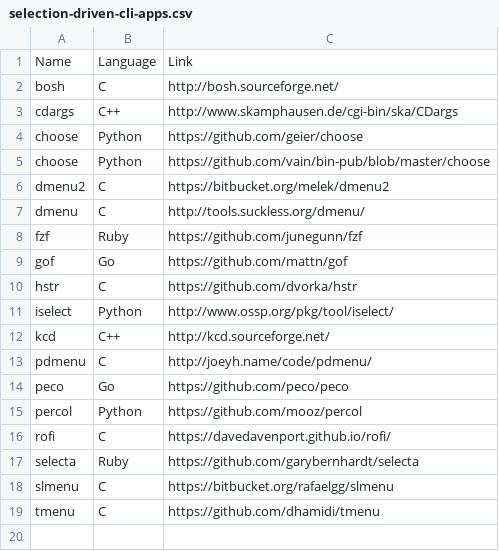
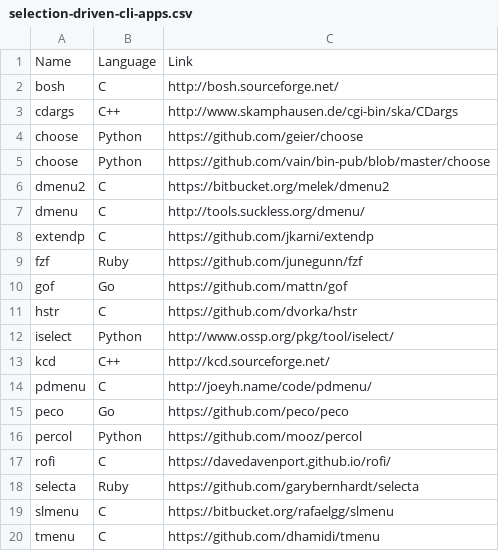
Before and after one commit to d630/doc, a CSV file: selection-driven-cli-apps/selection-driven-cli-apps.csv, drawn as a sheet.

Commit message:
auto

```diff
--- a/selection-driven-cli-apps/selection-driven-cli-apps.csv
+++ b/selection-driven-cli-apps/selection-driven-cli-apps.csv
@@ -7,2 +7,3 @@ dmenu2,C,https://bitbucket.org/melek/dmenu2
 dmenu,C,http://tools.suckless.org/dmenu/
+extendp,C,https://github.com/jkarni/extendp
 fzf,Ruby,https://github.com/junegunn/fzf
```
